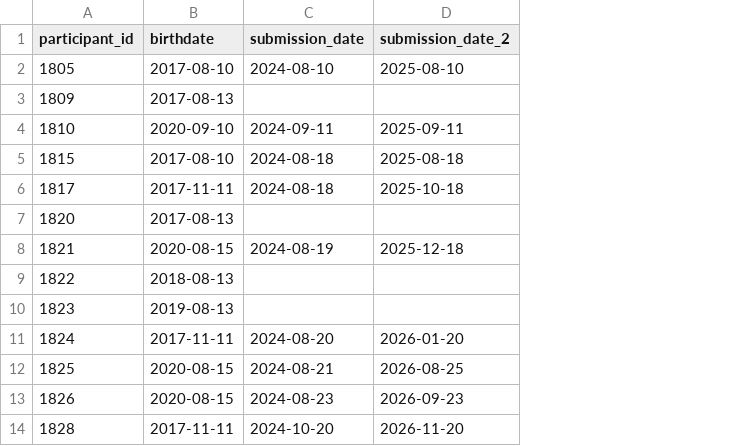
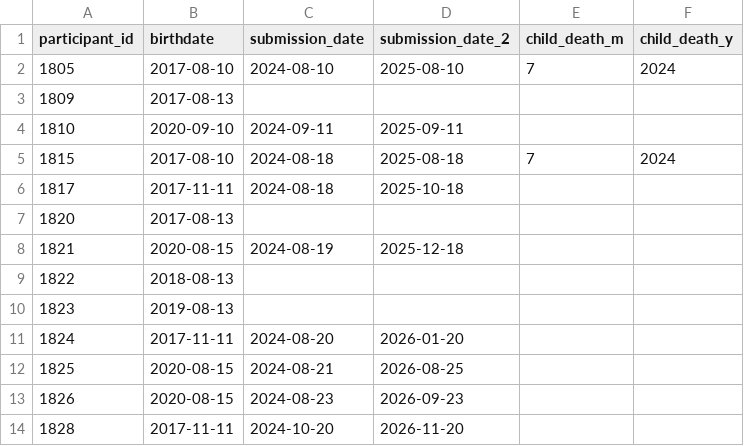
Before and after one commit to webberm-az/scn_redcap_clean, a CSV file: files_toy/Toy2.csv, drawn as a sheet; the diff names each change by its address in the sheet, - before the commit and + after, or states it on an @@ line.

```diff
--- a/files_toy/Toy2.csv
+++ b/files_toy/Toy2.csv
+column E (child_death_m), rows 2-5: 7 |  |  | 7
+column F (child_death_y), rows 2-5: 2024 |  |  | 2024
```
Also changed, not shown: toy_overrides/duplicates_manual_override.csv, 25 other files.
